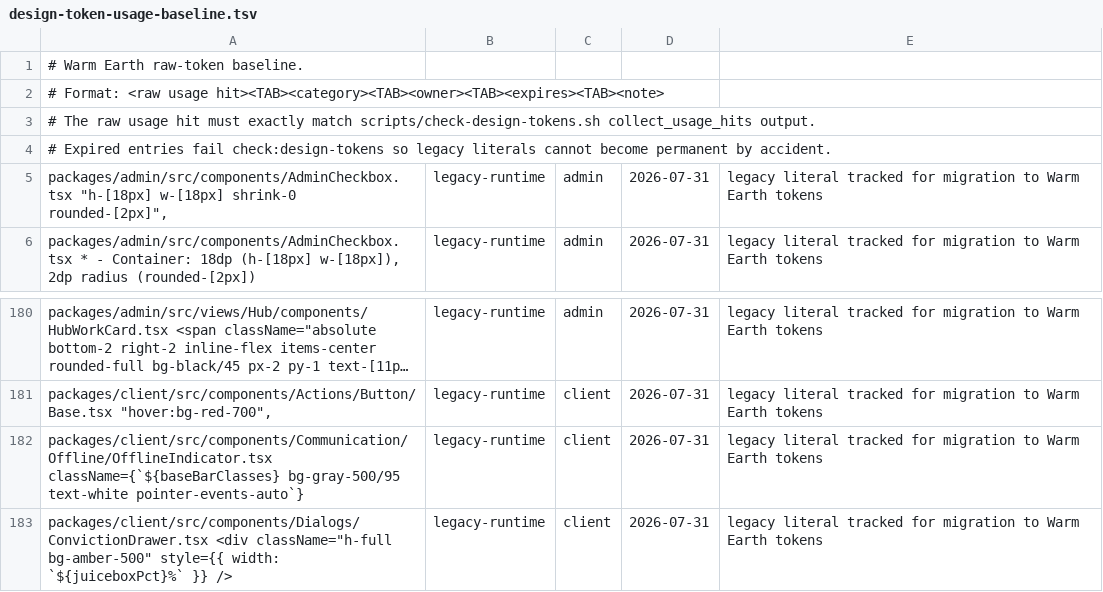
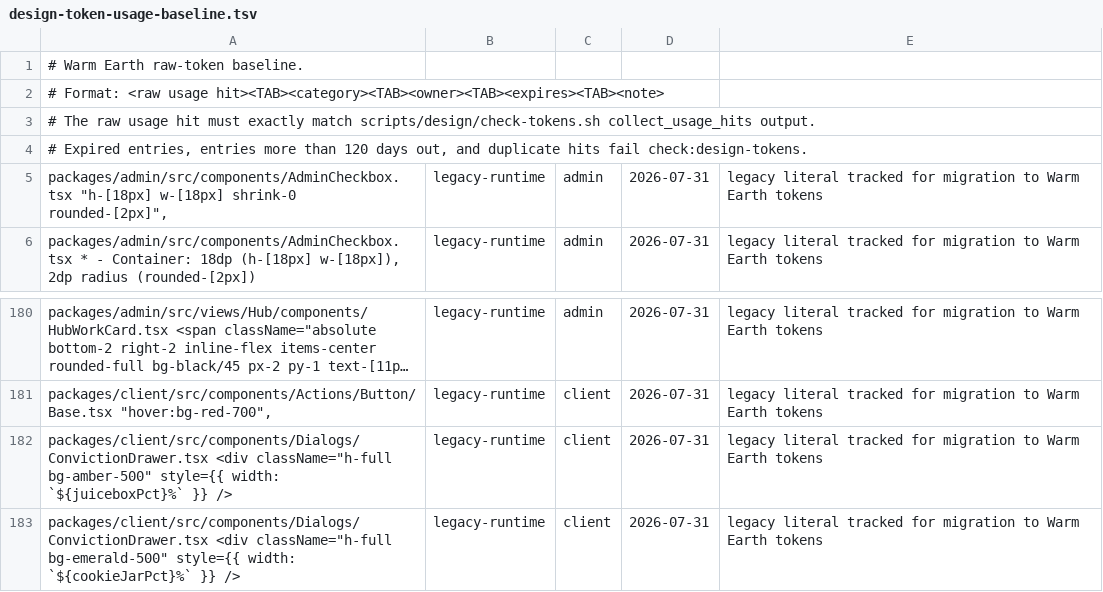
Before and after one commit to greenpill-dev-guild/green-goods, a TSV file: scripts/data/design-token-usage-baseline.tsv, drawn as a sheet; only a part is shown, gaps mark what is left out; the shorter side is filled out with more unchanged rows; long unchanged cells end in …; the diff names each change by its address in the sheet, - before the commit and + after, or states it on an @@ line.

```diff
--- a/scripts/data/design-token-usage-baseline.tsv
+++ b/scripts/data/design-token-usage-baseline.tsv
-A3: …exactly match scripts/check-design-tokens.sh collect_usage_hits output.
+A3: …exactly match scripts/design/check-tokens.sh collect_usage_hits output.
-A4: # Expired entries fail check:design-tokens so legacy literals cannot become permanent by accident.
+A4: # Expired entries, entries more than 120 days out, and duplicate hits fail check:design-tokens.
-row 182: packages/client/src/components/Communication/Offline/OfflineIndicator.tsx className={`${baseBarClasses} bg-gray-500/95 text-white pointer-events-auto`} | legacy-runtime | client | 2026-07-31 | legacy literal tracked for migration to Warm Earth tokens
```
Also changed, not shown: 12 other files.
